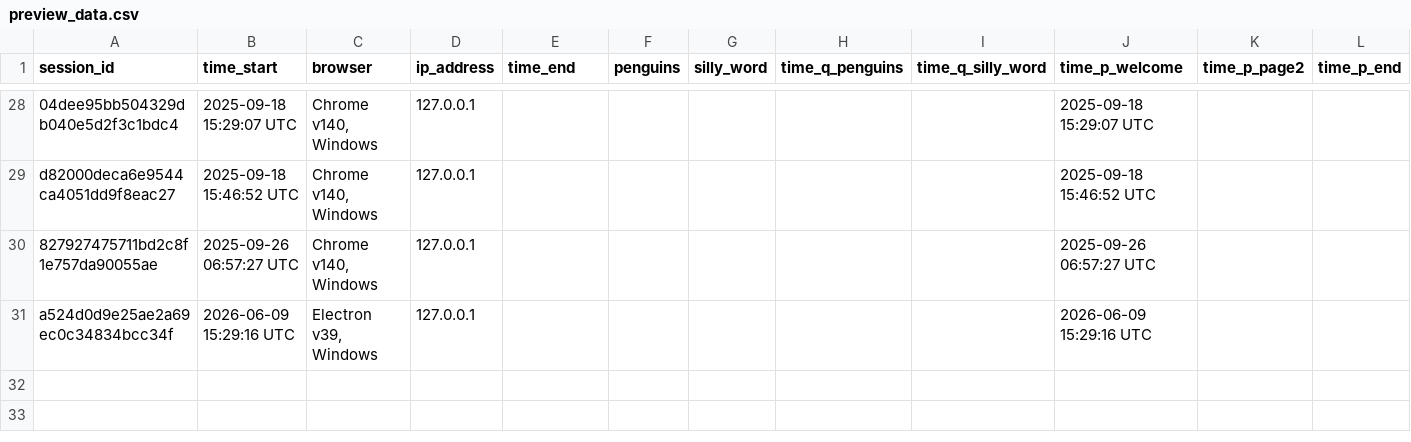
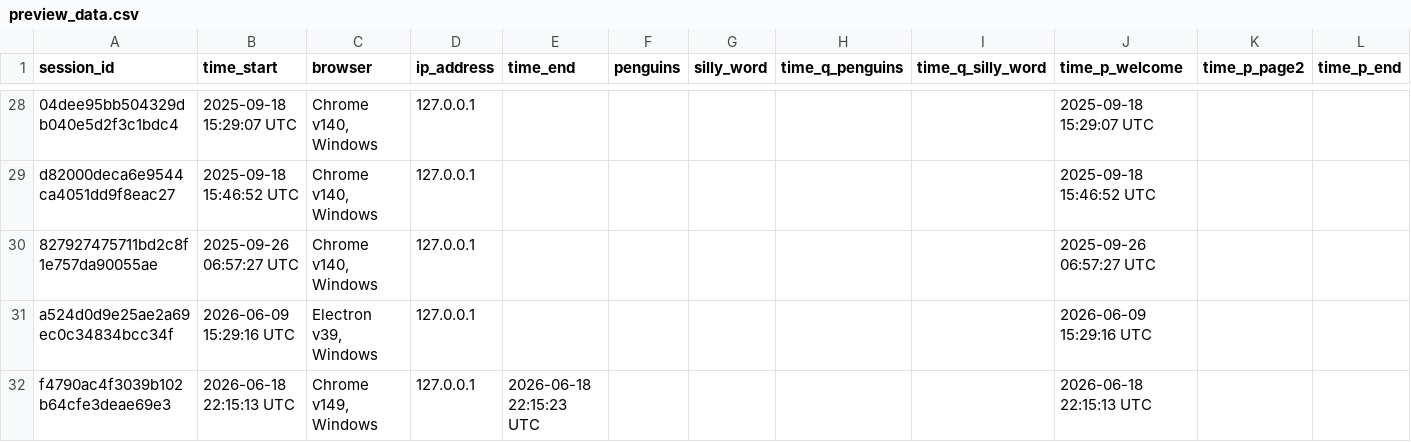
Before and after one commit to zainhoda1/r-sidebot, a CSV file: old_survey/preview_data.csv, drawn as a sheet; only a part is shown, gaps mark what is left out; rows hold the shown columns only; the diff names each change by its address in the sheet, - before the commit and + after, or states it on an @@ line.

```diff
--- a/old_survey/preview_data.csv
+++ b/old_survey/preview_data.csv
+row 32: f4790ac4f3039b102b64cfe3deae69e3 | 2026-06-18 22:15:13 UTC | Chrome v149, Windows | 127.0.0.1 | 2026-06-18 22:15:23 UTC |  |  |  |  | 2026-06-18 22:15:13 UTC
```
Also changed, not shown: joint_survey/preview_data.csv, preview_data.csv, 9 other files.
